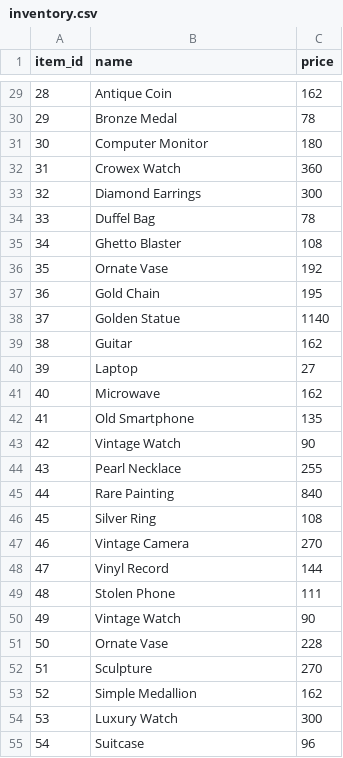
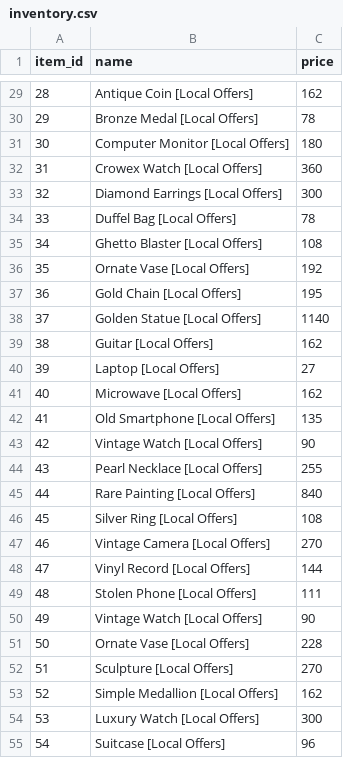
Before and after one commit to Pooksterlive/No-Pixel-Stuff, a CSV file: data/inventory.csv, drawn as a sheet; only a part is shown, gaps mark what is left out; the diff covers the shown part only.

Commit message:
Rewrite inventory CSV with item names including header labels

```diff
--- a/data/inventory.csv
+++ b/data/inventory.csv
@@ -29,27 +29,27 @@ item_id,name,price
-28,Antique Coin,162
-29,Bronze Medal,78
-30,Computer Monitor,180
-31,Crowex Watch,360
-32,Diamond Earrings,300
-33,Duffel Bag,78
-34,Ghetto Blaster,108
-35,Ornate Vase,192
-36,Gold Chain,195
-37,Golden Statue,1140
-38,Guitar,162
-39,Laptop,27
-40,Microwave,162
-41,Old Smartphone,135
-42,Vintage Watch,90
-43,Pearl Necklace,255
-44,Rare Painting,840
-45,Silver Ring,108
-46,Vintage Camera,270
-47,Vinyl Record,144
-48,Stolen Phone,111
-49,Vintage Watch,90
-50,Ornate Vase,228
-51,Sculpture,270
-52,Simple Medallion,162
-53,Luxury Watch,300
-54,Suitcase,96
+28,Antique Coin [Local Offers],162
+29,Bronze Medal [Local Offers],78
+30,Computer Monitor [Local Offers],180
+31,Crowex Watch [Local Offers],360
+32,Diamond Earrings [Local Offers],300
+33,Duffel Bag [Local Offers],78
+34,Ghetto Blaster [Local Offers],108
+35,Ornate Vase [Local Offers],192
+36,Gold Chain [Local Offers],195
+37,Golden Statue [Local Offers],1140
+38,Guitar [Local Offers],162
+39,Laptop [Local Offers],27
+40,Microwave [Local Offers],162
+41,Old Smartphone [Local Offers],135
+42,Vintage Watch [Local Offers],90
+43,Pearl Necklace [Local Offers],255
+44,Rare Painting [Local Offers],840
+45,Silver Ring [Local Offers],108
+46,Vintage Camera [Local Offers],270
+47,Vinyl Record [Local Offers],144
+48,Stolen Phone [Local Offers],111
+49,Vintage Watch [Local Offers],90
+50,Ornate Vase [Local Offers],228
+51,Sculpture [Local Offers],270
+52,Simple Medallion [Local Offers],162
+53,Luxury Watch [Local Offers],300
+54,Suitcase [Local Offers],96
```
Also changed, not shown: 80 edited cells elsewhere in this file.
